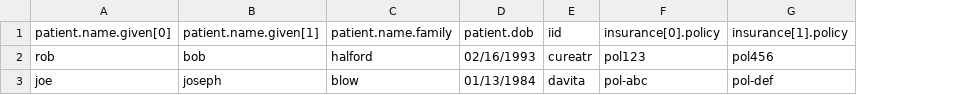
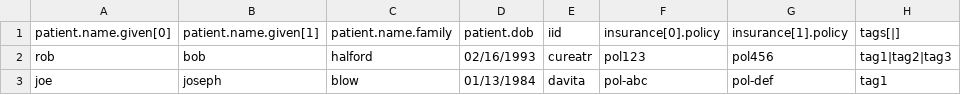
Before and after one commit to rectalogic/scsv, a CSV file: test.csv, drawn as a sheet; the diff names each change by its address in the sheet, - before the commit and + after, or states it on an @@ line.

Commit message:
Support variable length lists per row

```diff
--- a/test.csv
+++ b/test.csv
+column H (tags[|]), rows 2-3: tag1|tag2|tag3 | tag1
```
Also changed, not shown: 1 other file.
